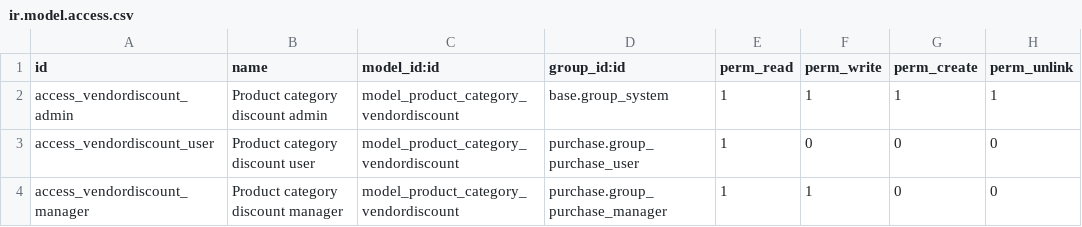
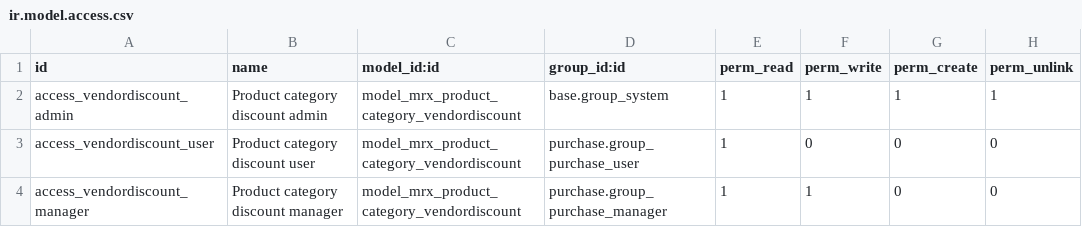
Before and after one commit to m3r3nix/odoo-v14-modules, a CSV file: mrx_supplier_discount/security/ir.model.access.csv, drawn as a sheet.

Commit message:
Rename my model in order to find it with ease.

```diff
--- a/mrx_supplier_discount/security/ir.model.access.csv
+++ b/mrx_supplier_discount/security/ir.model.access.csv
@@ -1,4 +1,4 @@
 id,name,model_id:id,group_id:id,perm_read,perm_write,perm_create,perm_unlink
-access_vendordiscount_admin,Product category discount admin,model_product_category_vendordiscount,base.group_system,1,1,1,1
-access_vendordiscount_user,Product category discount user,model_product_category_vendordiscount,purchase.group_purchase_user,1,0,0,0
-access_vendordiscount_manager,Product category discount manager,model_product_category_vendordiscount,purchase.group_purchase_manager,1,1,0,0
+access_vendordiscount_admin,Product category discount admin,model_mrx_product_category_vendordiscount,base.group_system,1,1,1,1
+access_vendordiscount_user,Product category discount user,model_mrx_product_category_vendordiscount,purchase.group_purchase_user,1,0,0,0
+access_vendordiscount_manager,Product category discount manager,model_mrx_product_category_vendordiscount,purchase.group_purchase_manager,1,1,0,0
```
Also changed, not shown: 4 other files.
